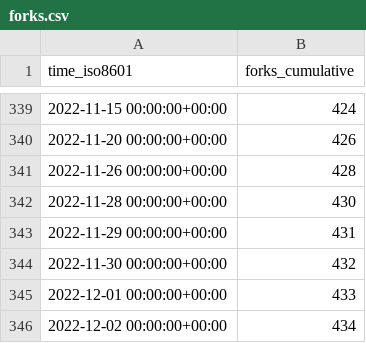
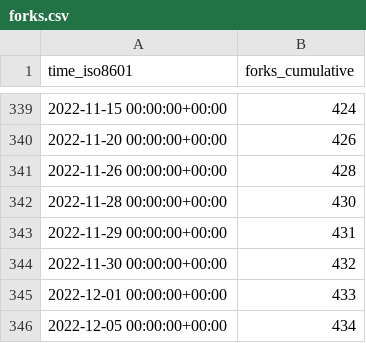
Before and after one commit to staking-hub/cli, a CSV file: ignite/cli/ghrs-data/forks.csv, drawn as a sheet; only a part is shown, gaps mark what is left out.

```diff
--- a/ignite/cli/ghrs-data/forks.csv
+++ b/ignite/cli/ghrs-data/forks.csv
@@ -345,2 +345,2 @@ time_iso8601,forks_cumulative
 2022-12-01 00:00:00+00:00,433
-2022-12-02 00:00:00+00:00,434
+2022-12-05 00:00:00+00:00,434
```
Also changed, not shown: ignite/cli/ghrs-data/stargazers.csv.
